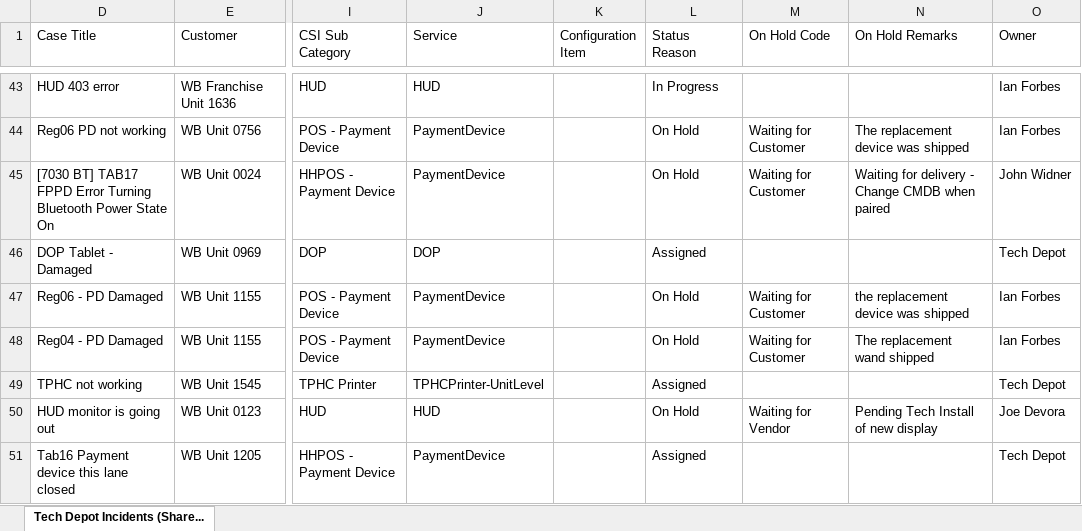
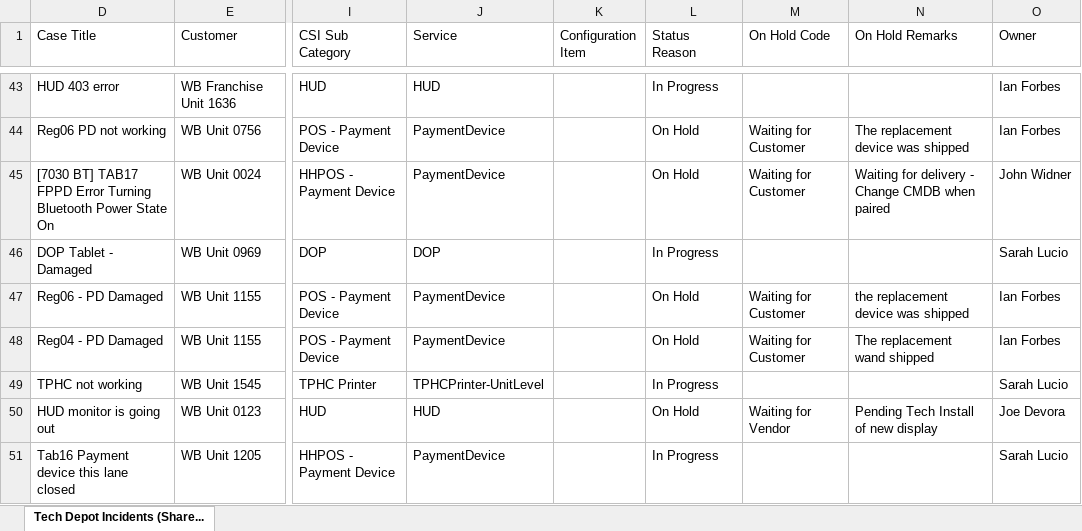
Before and after one commit to lcee210/tech-depot-hud, an Excel workbook: data.xlsx, sheet Tech Depot Incidents (Share..., drawn as a sheet; only a part is shown, gaps mark what is left out; values as stored, in another font and other column widths than the file's, no borders; table styles not drawn; the diff covers the shown part only; the diff names each change by its address in the sheet, - before the commit and + after, or states it on an @@ line.

```diff
--- a/data.xlsx (sheet Tech Depot Incidents (Share...)
+++ b/data.xlsx (sheet Tech Depot Incidents (Share...)
-L46 (Status Reason): Assigned
+L46 (Status Reason): In Progress
-O46 (Owner): Tech Depot
+O46 (Owner): Sarah Lucio
-L49 (Status Reason): Assigned
+L49 (Status Reason): In Progress
-O49 (Owner): Tech Depot
+O49 (Owner): Sarah Lucio
-L51 (Status Reason): Assigned
+L51 (Status Reason): In Progress
-O51 (Owner): Tech Depot
+O51 (Owner): Sarah Lucio
```
Also changed, not shown: 2 removed rows and 19 edited cells elsewhere in this sheet, hidden cells, projects.xlsx, 1 other file.
